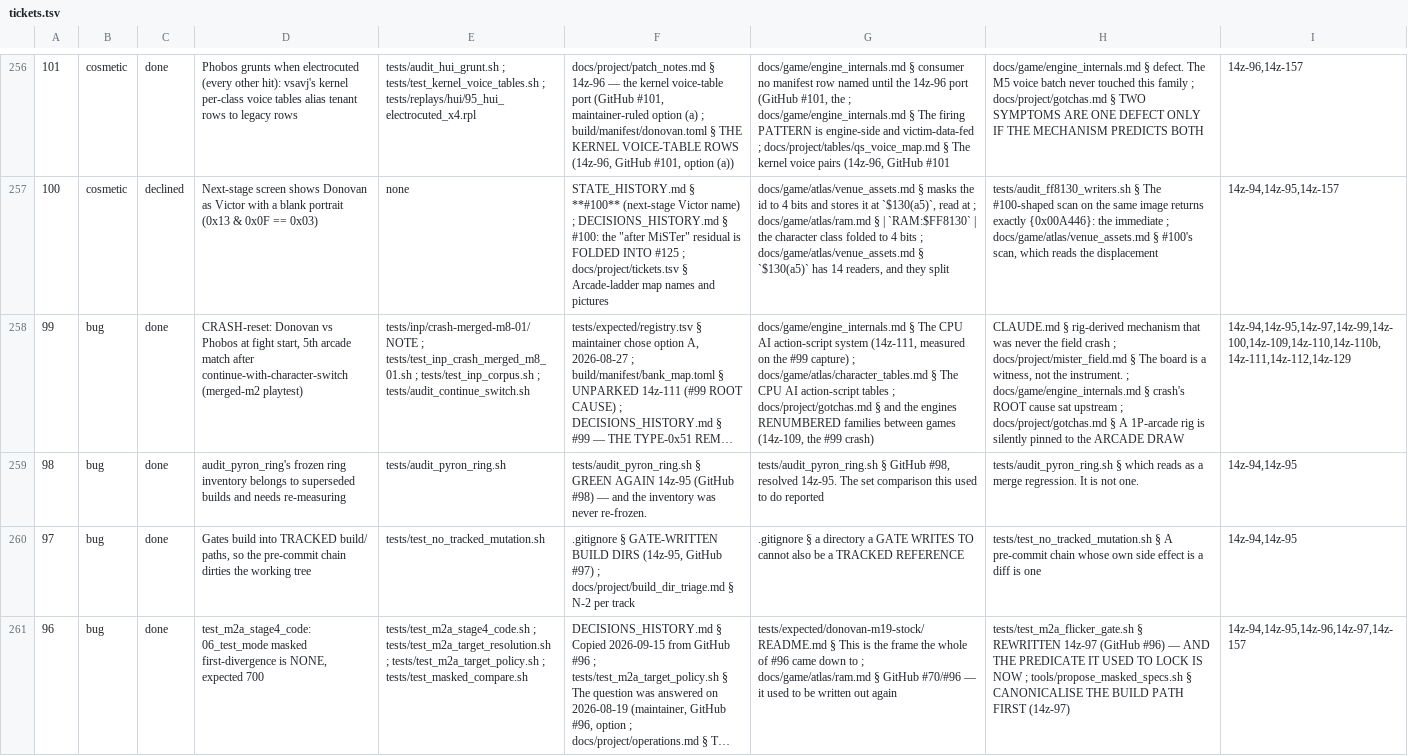
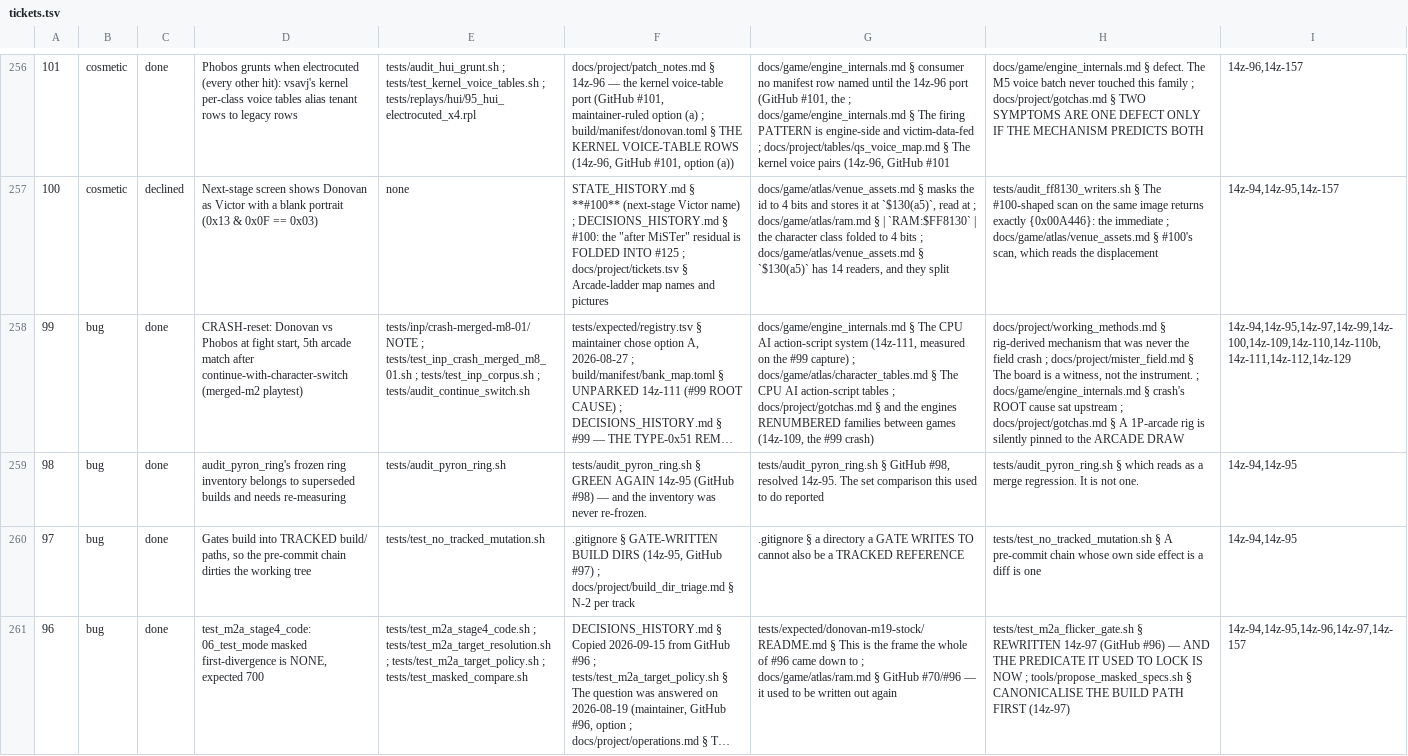
Before and after one commit to DefinitelyFrenchName/VampireSaved, a TSV file: docs/project/tickets.tsv, drawn as a sheet; only a part is shown, gaps mark what is left out; long unchanged cells end in …; the diff covers the shown part only; the diff names each change by its address in the sheet, - before the commit and + after, or states it on an @@ line.

```diff
--- a/docs/project/tickets.tsv
+++ b/docs/project/tickets.tsv
-H258: CLAUDE.md § rig-derived…
+H258: docs/project/working_methods.md § rig-derived…
```
Also changed, not shown: 3 edited cells elsewhere in this file, docs/doc_shape.tsv, docs/project/findings/14z-201.tsv, 10 other files.
